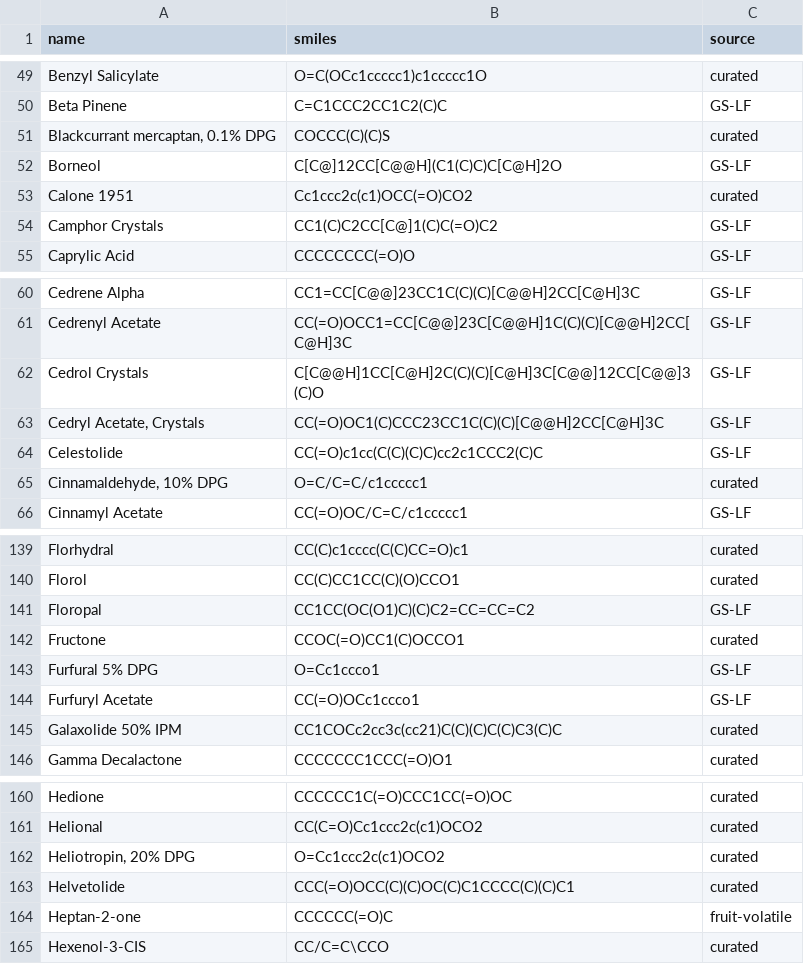
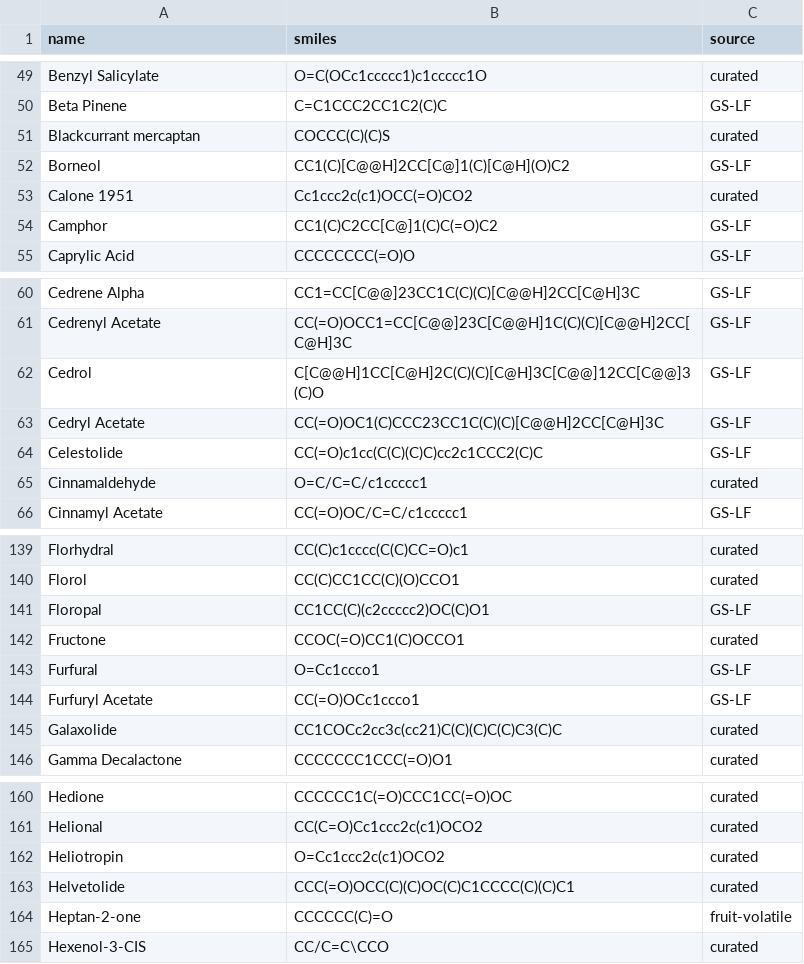
Before and after one commit to ValleZ/molor, a CSV file: library/input/expanded_materials.csv, drawn as a sheet; only a part is shown, gaps mark what is left out; the diff covers the shown part only.

```diff
--- a/library/input/expanded_materials.csv
+++ b/library/input/expanded_materials.csv
@@ -50,6 +50,6 @@ Benzyl Salicylate,O=C(OCc1ccccc1)c1ccccc1O,curated
 Beta Pinene,C=C1CCC2CC1C2(C)C,GS-LF
-"Blackcurrant mercaptan, 0.1% DPG",COCCC(C)(C)S,curated
-Borneol,C[C@]12CC[C@@H](C1(C)C)C[C@H]2O,GS-LF
+Blackcurrant mercaptan,COCCC(C)(C)S,curated
+Borneol,CC1(C)[C@@H]2CC[C@]1(C)[C@H](O)C2,GS-LF
 Calone 1951,Cc1ccc2c(c1)OCC(=O)CO2,curated
-Camphor Crystals,CC1(C)C2CC[C@]1(C)C(=O)C2,GS-LF
+Camphor,CC1(C)C2CC[C@]1(C)C(=O)C2,GS-LF
 Caprylic Acid,CCCCCCCC(=O)O,GS-LF
@@ -61,6 +61,6 @@ Cedrene Alpha,CC1=CC[C@@]23CC1C(C)(C)[C@@H]2CC[C@H]3C,GS-LF
 Cedrenyl Acetate,CC(=O)OCC1=CC[C@@]23C[C@@H]1C(C)(C)[C@@H]2CC[C@H]3C,GS-LF
-Cedrol Crystals,C[C@@H]1CC[C@H]2C(C)(C)[C@H]3C[C@@]12CC[C@@]3(C)O,GS-LF
-"Cedryl Acetate, Crystals",CC(=O)OC1(C)CCC23CC1C(C)(C)[C@@H]2CC[C@H]3C,GS-LF
+Cedrol,C[C@@H]1CC[C@H]2C(C)(C)[C@H]3C[C@@]12CC[C@@]3(C)O,GS-LF
+Cedryl Acetate,CC(=O)OC1(C)CCC23CC1C(C)(C)[C@@H]2CC[C@H]3C,GS-LF
 Celestolide,CC(=O)c1cc(C(C)(C)C)cc2c1CCC2(C)C,GS-LF
-"Cinnamaldehyde, 10% DPG",O=C/C=C/c1ccccc1,curated
+Cinnamaldehyde,O=C/C=C/c1ccccc1,curated
 Cinnamyl Acetate,CC(=O)OC/C=C/c1ccccc1,GS-LF
@@ -140,7 +140,7 @@ Florhydral,CC(C)c1cccc(C(C)CC=O)c1,curated
 Florol,CC(C)CC1CC(C)(O)CCO1,curated
-Floropal,CC1CC(OC(O1)C)(C)C2=CC=CC=C2,GS-LF
+Floropal,CC1CC(C)(c2ccccc2)OC(C)O1,GS-LF
 Fructone,CCOC(=O)CC1(C)OCCO1,curated
-Furfural 5% DPG,O=Cc1ccco1,GS-LF
+Furfural,O=Cc1ccco1,GS-LF
 Furfuryl Acetate,CC(=O)OCc1ccco1,GS-LF
-Galaxolide 50% IPM,CC1COCc2cc3c(cc21)C(C)(C)C(C)C3(C)C,curated
+Galaxolide,CC1COCc2cc3c(cc21)C(C)(C)C(C)C3(C)C,curated
 Gamma Decalactone,CCCCCCC1CCC(=O)O1,curated
@@ -161,5 +161,5 @@ Hedione,CCCCCC1C(=O)CCC1CC(=O)OC,curated
 Helional,CC(C=O)Cc1ccc2c(c1)OCO2,curated
-"Heliotropin, 20% DPG",O=Cc1ccc2c(c1)OCO2,curated
+Heliotropin,O=Cc1ccc2c(c1)OCO2,curated
 Helvetolide,CCC(=O)OCC(C)(C)OC(C)C1CCCC(C)(C)C1,curated
-Heptan-2-one,CCCCCC(=O)C,fruit-volatile
+Heptan-2-one,CCCCCC(C)=O,fruit-volatile
 Hexenol-3-CIS,CC/C=C\CCO,curated
```
Also changed, not shown: 1 removed row and 32 edited cells elsewhere in this file, 4 other files.
